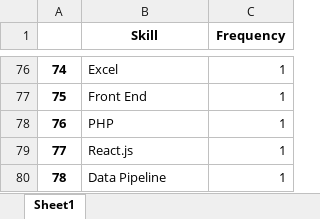
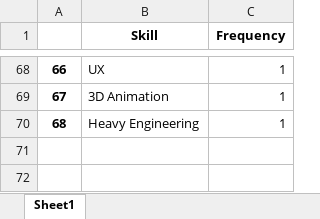
Before and after one commit to anandsuralkar/Computer-science, an Excel workbook: Web Scrapper/Skill Frequency.xlsx, sheet Sheet1, drawn as a sheet; only a part is shown, gaps mark what is left out; values as stored, in another font and other column widths than the file's, no borders; removed rows and columns are numbered as before the commit, all else as after; the diff covers the shown part only; the diff names each change by its address in the sheet, - before the commit and + after, or states it on an @@ line.

```diff
--- a/Web Scrapper/Skill Frequency.xlsx (sheet Sheet1)
+++ b/Web Scrapper/Skill Frequency.xlsx (sheet Sheet1)
@@ column A renumbered from row 2 down @@
-B68 (Skill): Excel
+B68 (Skill): UX
-B69 (Skill): Front End
+B69 (Skill): 3D Animation
-row 78: 76 | PHP | 1
-row 79: 77 | React.js | 1
-B70 (Skill): Data Pipeline
+B70 (Skill): Heavy Engineering
```
Also changed, not shown: 23 added rows, 31 removed rows and 43 edited cells elsewhere in this sheet, Web Scrapper/data.xlsx, 4 other files.
